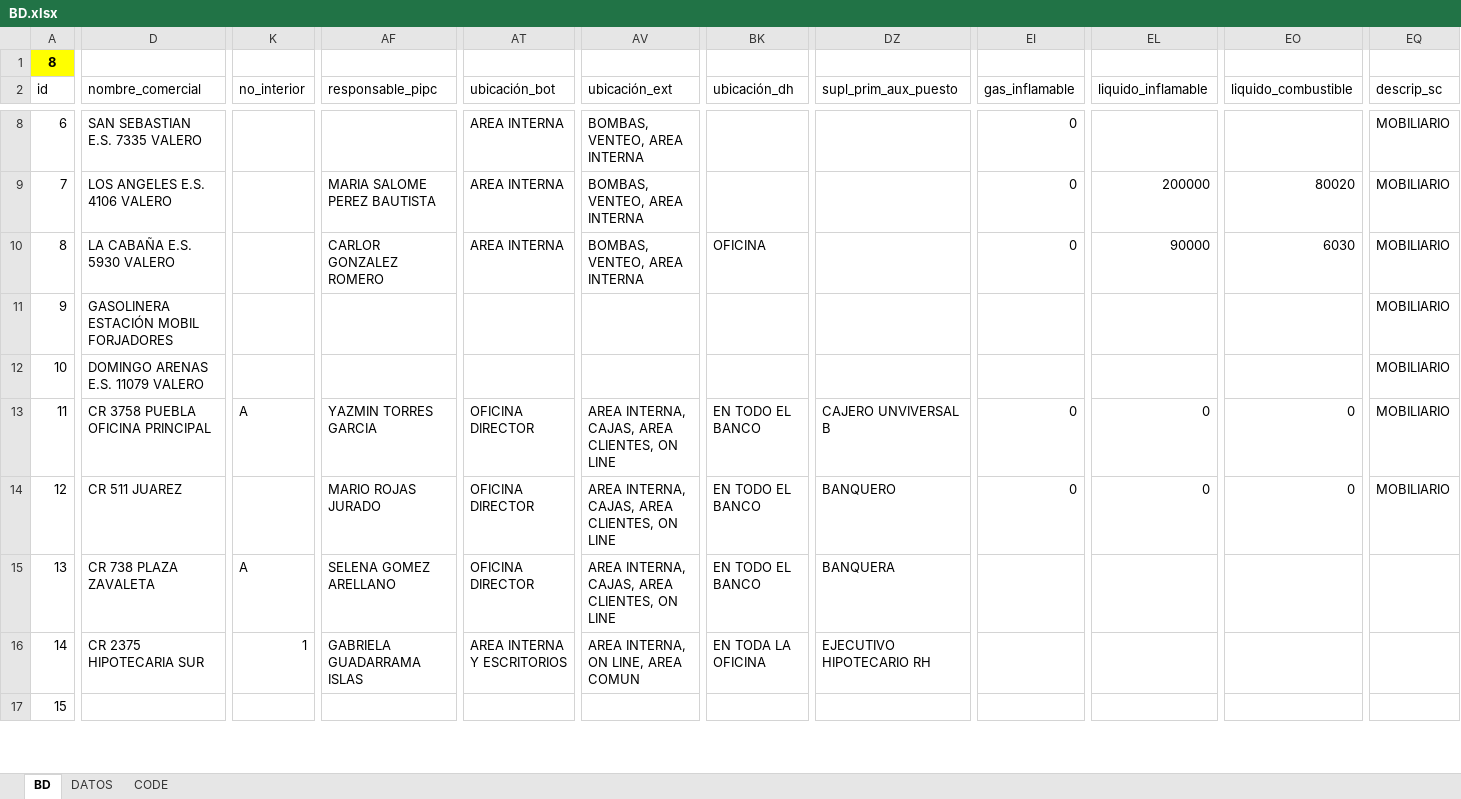
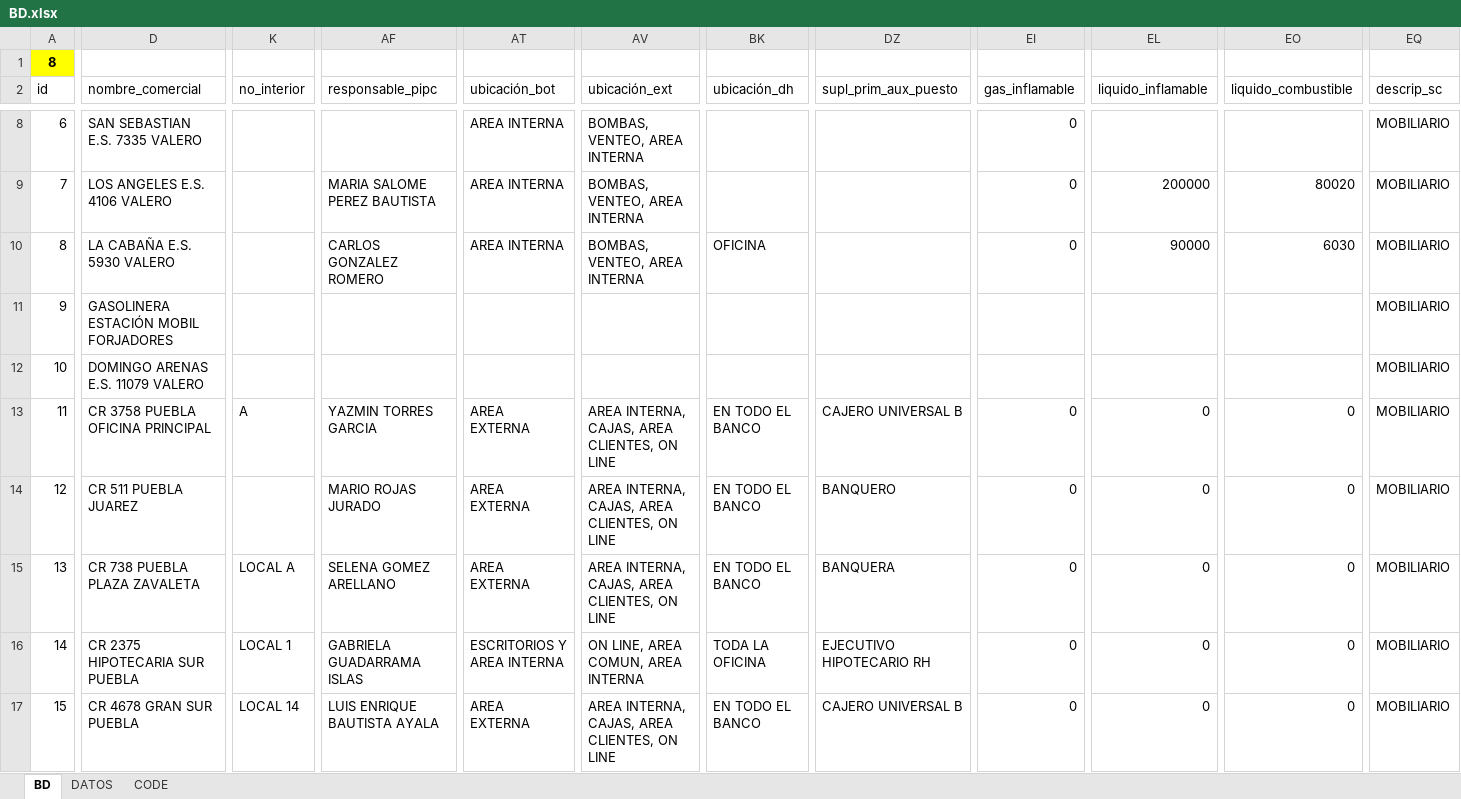
Before and after one commit to luis6a/pipc, an Excel workbook: Inputs/BD.xlsx, sheet BD, drawn as a sheet; only a part is shown, gaps mark what is left out; values as stored, in another font and other column widths than the file's, no borders; charts and pictures and conditional formats not drawn; the diff covers the shown part only; the diff names each change by its address in the sheet, - before the commit and + after, or states it on an @@ line.

Commit message:
actualizacion BD

```diff
--- a/Inputs/BD.xlsx (sheet BD)
+++ b/Inputs/BD.xlsx (sheet BD)
-AF10 (responsable_pipc): CARLOR GONZALEZ ROMERO
+AF10 (responsable_pipc): CARLOS GONZALEZ ROMERO
-AT13:AT15 (ubicación_bot): OFICINA DIRECTOR
+AT13:AT15 (ubicación_bot): AREA EXTERNA
-DZ13 (supl_prim_aux_puesto): CAJERO UNVIVERSAL B
+DZ13 (supl_prim_aux_puesto): CAJERO UNIVERSAL B
-D14 (nombre_comercial): CR 511 JUAREZ
+D14 (nombre_comercial): CR 511 PUEBLA JUAREZ
-D15 (nombre_comercial): CR 738 PLAZA ZAVALETA
+D15 (nombre_comercial): CR 738 PUEBLA PLAZA ZAVALETA
-K15 (no_interior): A
+K15 (no_interior): LOCAL A
-EI15:EI17 (gas_inflamable): (empty)
+EI15:EI17 (gas_inflamable): 0
-EL15:EL17 (liquido_inflamable): (empty)
+EL15:EL17 (liquido_inflamable): 0
-EO15:EO17 (liquido_combustible): (empty)
+EO15:EO17 (liquido_combustible): 0
-EQ15:EQ17 (descrip_sc): (empty)
+EQ15:EQ17 (descrip_sc): MOBILIARIO
-D16 (nombre_comercial): CR 2375 HIPOTECARIA SUR
+D16 (nombre_comercial): CR 2375 HIPOTECARIA SUR PUEBLA
-K16 (no_interior): 1
+K16 (no_interior): LOCAL 1
-AT16 (ubicación_bot): AREA INTERNA Y ESCRITORIOS
+AT16 (ubicación_bot): ESCRITORIOS Y AREA INTERNA
-AV16 (ubicación_ext): AREA INTERNA, ON LINE, AREA COMUN
+AV16 (ubicación_ext): ON LINE, AREA COMUN, AREA INTERNA
-BK16 (ubicación_dh): EN TODA LA OFICINA
+BK16 (ubicación_dh): TODA LA OFICINA
-D17 (nombre_comercial): (empty)
+D17 (nombre_comercial): CR 4678 GRAN SUR PUEBLA
-K17 (no_interior): (empty)
+K17 (no_interior): LOCAL 14
-AF17 (responsable_pipc): (empty)
+AF17 (responsable_pipc): LUIS ENRIQUE BAUTISTA AYALA
-AT17 (ubicación_bot): (empty)
+AT17 (ubicación_bot): AREA EXTERNA
-AV17 (ubicación_ext): (empty)
+AV17 (ubicación_ext): AREA INTERNA, CAJAS, AREA CLIENTES, ON LINE
-BK17 (ubicación_dh): (empty)
+BK17 (ubicación_dh): EN TODO EL BANCO
-DZ17 (supl_prim_aux_puesto): (empty)
+DZ17 (supl_prim_aux_puesto): CAJERO UNIVERSAL B
```
Also changed, not shown: 1059 edited cells and cell formats elsewhere in this sheet, sheet DATOS.
